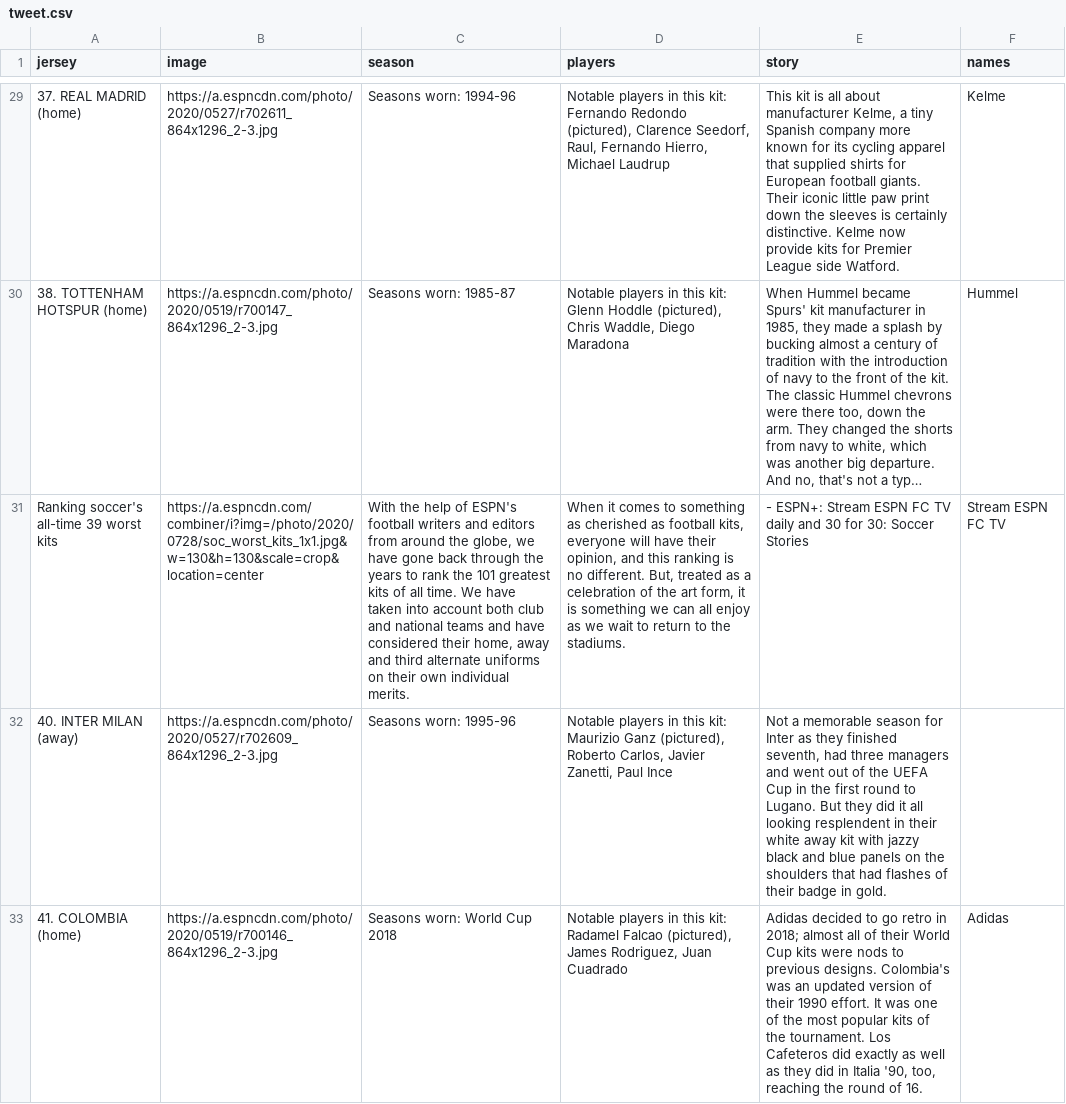
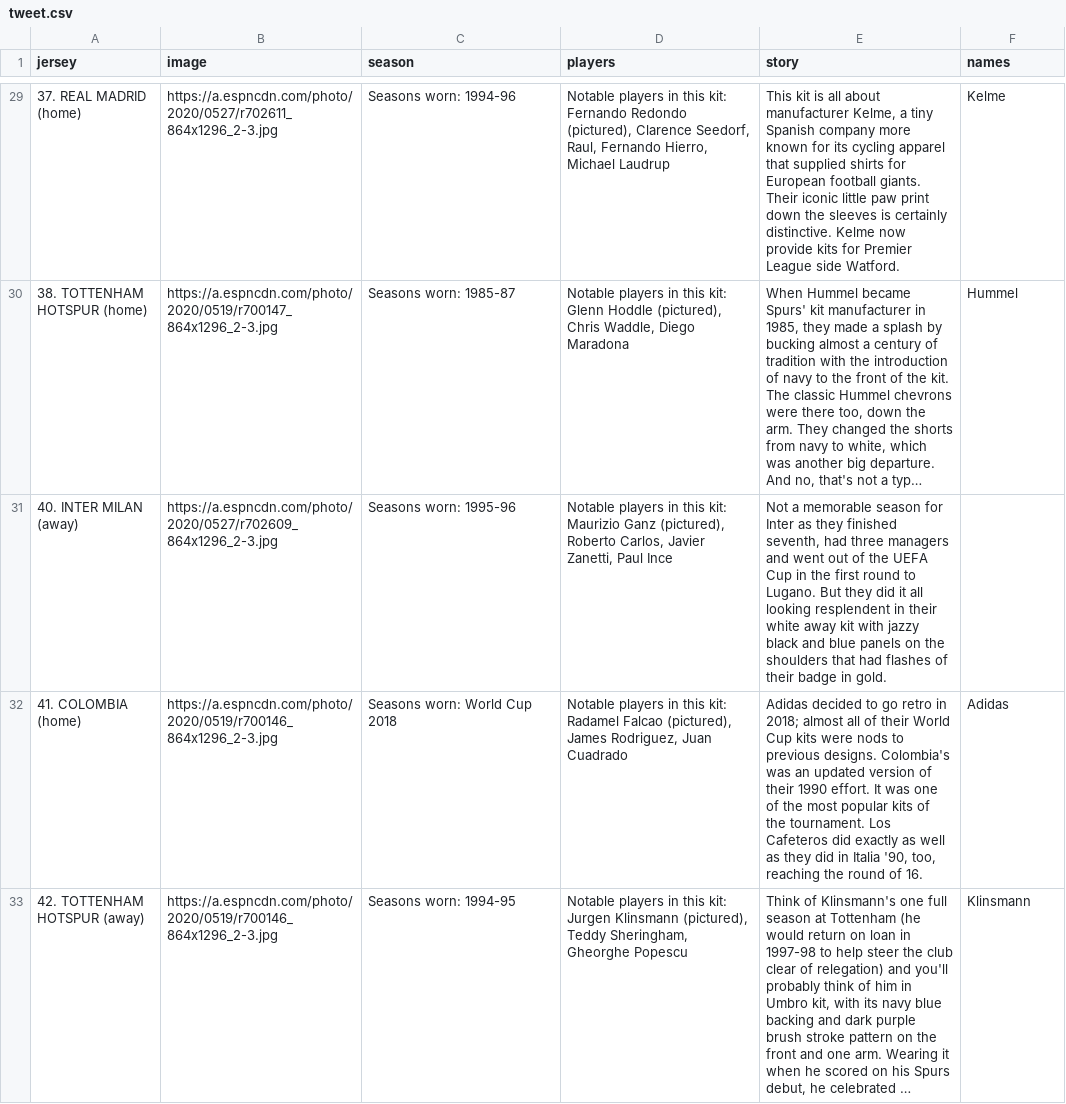
Before and after one commit to Osiroski/jerseyhub, a CSV file: tweet.csv, drawn as a sheet; only a part is shown, gaps mark what is left out; the shorter side is filled out with more unchanged rows; long unchanged cells end in …; the diff names each change by its address in the sheet, - before the commit and + after, or states it on an @@ line.

Commit message:
Update tweet.csv

```diff
--- a/tweet.csv
+++ b/tweet.csv
-row 31: Ranking soccer's all-time 39 worst kits | https://a.espncdn.com/combiner/i?img=/photo/2020/0728/soc_worst_kits_1x1.jpg&w=130&h=130&scale=crop&location=center | With the help of ESPN's football writers and editors from around the globe, we have gone back through the years to rank the 101 greatest kits of all time. We have taken into account both club and national teams and have considered their home, away and third alternate uniforms on their own individual merits. | When it comes to something as cherished as football kits, everyone will have their opinion, and this ranking is no different. But, treated as a celebration of the art form, it is something we can all enjoy as we wait to return to the stadiums. | - ESPN+: Stream ESPN FC TV daily and 30 for 30: Soccer Stories | Stream ESPN FC TV
```
